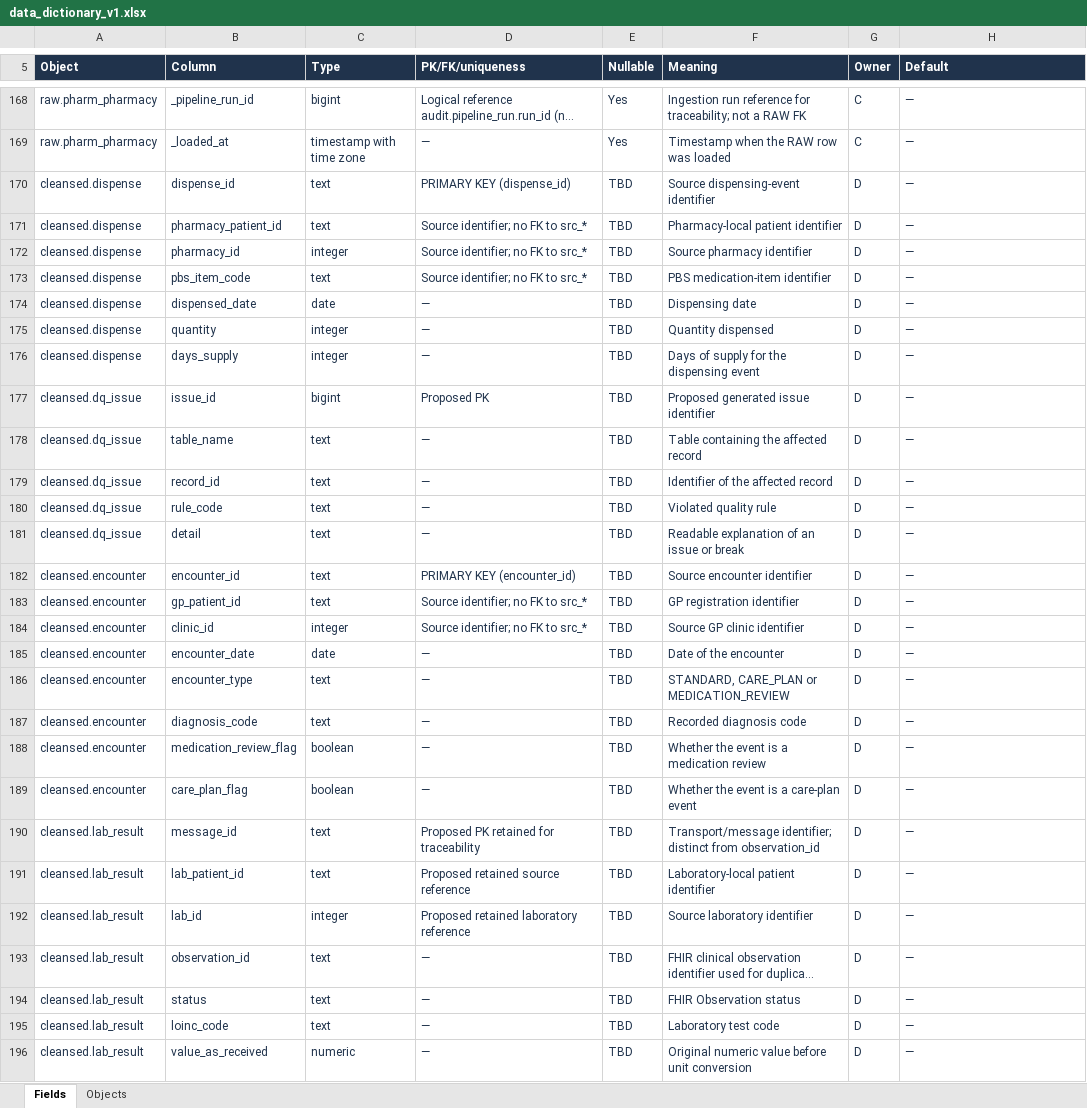
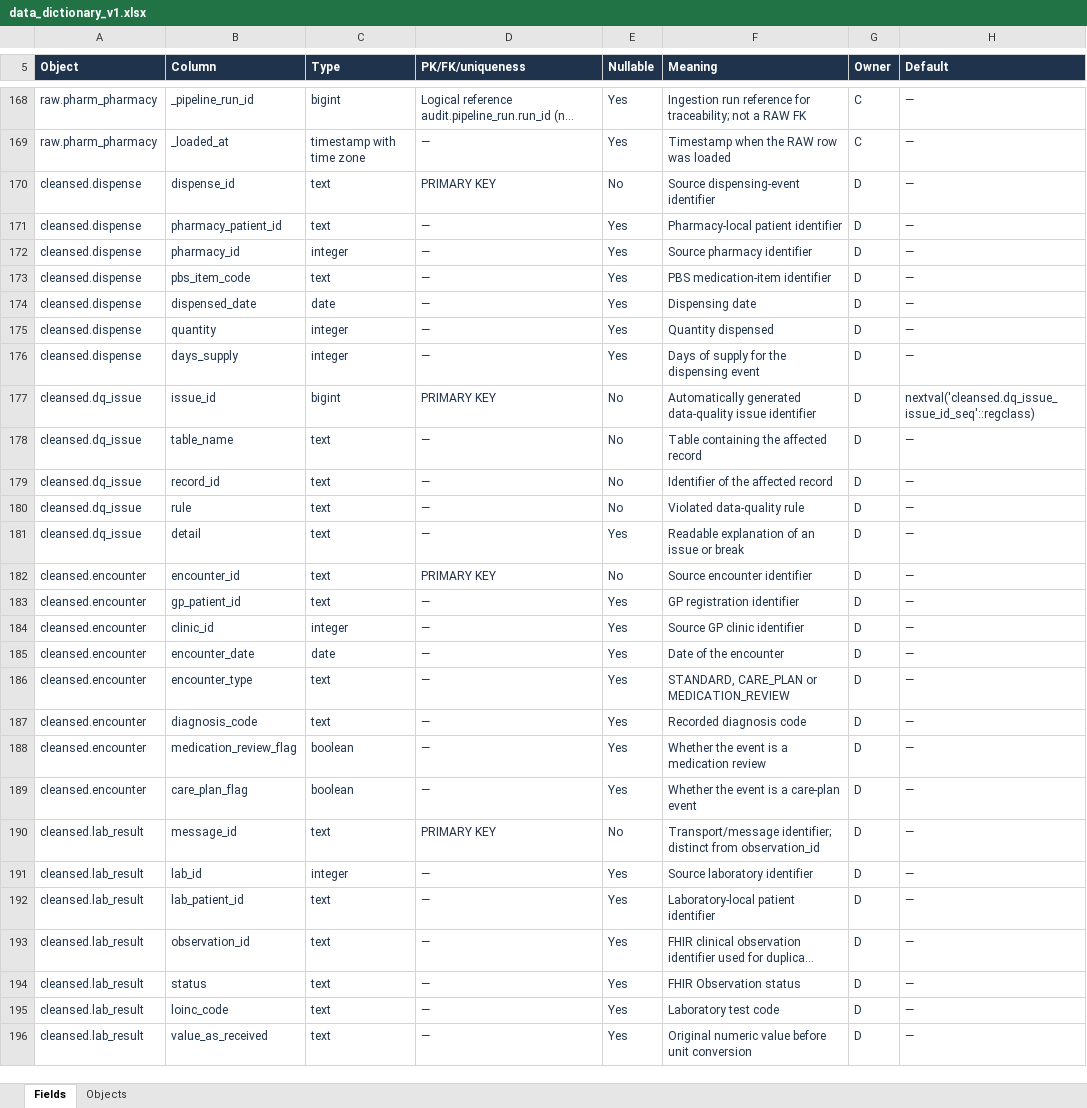
Before and after one commit to LyphardRover/glucolink-a2, an Excel workbook: docs/data_dictionary_v1.xlsx, sheet Fields, drawn as a sheet; only a part is shown, gaps mark what is left out; long unchanged cells end in …; values as stored, in another font and other column widths than the file's, no borders; removed rows and columns are numbered as before the commit, all else as after; the diff covers the shown part only; the diff names each change by its address in the sheet, - before the commit and + after, or states it on an @@ line.

```diff
--- a/docs/data_dictionary_v1.xlsx (sheet Fields)
+++ b/docs/data_dictionary_v1.xlsx (sheet Fields)
-D170 (PK/FK/uniqueness): PRIMARY KEY (dispense_id)
+D170 (PK/FK/uniqueness): PRIMARY KEY
-E170 (Nullable): TBD
+E170 (Nullable): No
-D171:D173 (PK/FK/uniqueness): Source identifier; no FK to src_*
+D171:D173 (PK/FK/uniqueness): —
-E171:E176 (Nullable): TBD
+E171:E176 (Nullable): Yes
-D177 (PK/FK/uniqueness): Proposed PK
+D177 (PK/FK/uniqueness): PRIMARY KEY
-E177:E180 (Nullable): TBD
+E177:E180 (Nullable): No
-F177 (Meaning): Proposed generated issue identifier
+F177 (Meaning): Automatically generated data-quality issue identifier
-H177 (Default): —
+H177 (Default): nextval('cleansed.dq_issue_issue_id_seq'::regclass)
-B180 (Column): rule_code
+B180 (Column): rule
-F180 (Meaning): Violated quality rule
+F180 (Meaning): Violated data-quality rule
-E181 (Nullable): TBD
+E181 (Nullable): Yes
-D182 (PK/FK/uniqueness): PRIMARY KEY (encounter_id)
+D182 (PK/FK/uniqueness): PRIMARY KEY
-E182 (Nullable): TBD
+E182 (Nullable): No
-D183:D184 (PK/FK/uniqueness): Source identifier; no FK to src_*
+D183:D184 (PK/FK/uniqueness): —
-E183:E189 (Nullable): TBD
+E183:E189 (Nullable): Yes
-D190 (PK/FK/uniqueness): Proposed PK retained for traceability
+D190 (PK/FK/uniqueness): PRIMARY KEY
-E190 (Nullable): TBD
+E190 (Nullable): No
-row 191: cleansed.lab_result | lab_patient_id | text | Proposed retained source reference | TBD | Laboratory-local patient identifier | D | —
-D191 (PK/FK/uniqueness): Proposed retained laboratory reference
+D191 (PK/FK/uniqueness): —
-E191 (Nullable): TBD
+E191 (Nullable): Yes
+row 192: cleansed.lab_result | lab_patient_id | text | — | Yes | Laboratory-local patient identifier | D | —
-E193:E196 (Nullable): TBD
+E193:E196 (Nullable): Yes
-C196 (Type): numeric
+C196 (Type): text
```
Also changed, not shown: 94 edited cells elsewhere in this sheet, sheet Objects, 18 other files.
